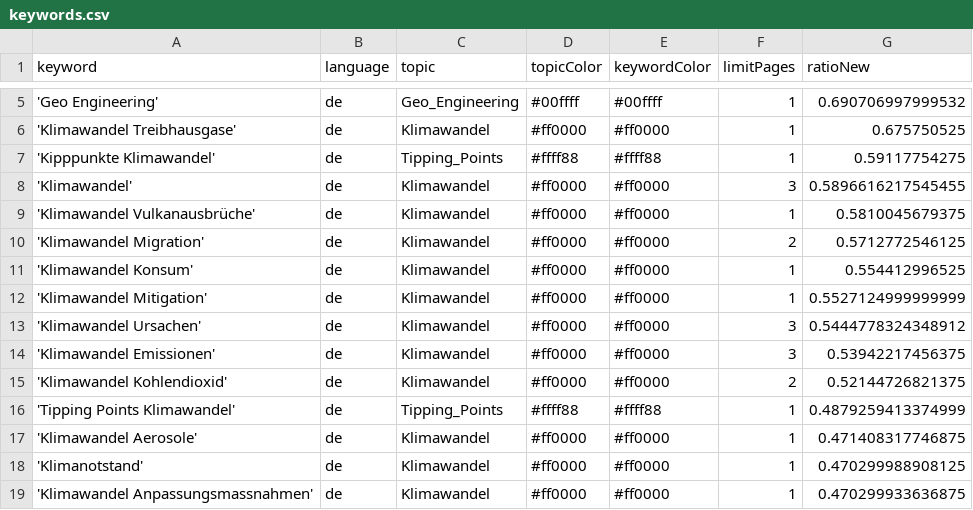
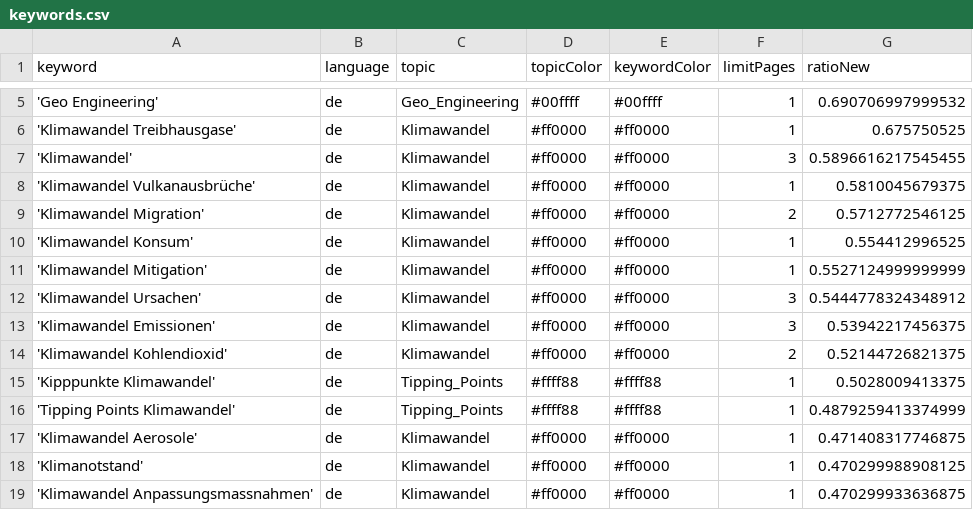
Before and after one commit to claba-news/climateIsComing, a CSV file: keywords.csv, drawn as a sheet; only a part is shown, gaps mark what is left out.

Commit message:
Commit from GitHub Actions (harvest:0.0)

```diff
--- a/keywords.csv
+++ b/keywords.csv
@@ -6,3 +6,2 @@ keyword,language,topic,topicColor,keywordColor,limitPages,ratioNew
 'Klimawandel Treibhausgase',de,Klimawandel,#ff0000,#ff0000,1,0.675750525
-'Kipppunkte Klimawandel',de,Tipping_Points,#ffff88,#ffff88,1,0.59117754275
 'Klimawandel',de,Klimawandel,#ff0000,#ff0000,3,0.5896616217545455
@@ -15,2 +14,3 @@ keyword,language,topic,topicColor,keywordColor,limitPages,ratioNew
 'Klimawandel Kohlendioxid',de,Klimawandel,#ff0000,#ff0000,2,0.52144726821375
+'Kipppunkte Klimawandel',de,Tipping_Points,#ffff88,#ffff88,1,0.5028009413375
 'Tipping Points Klimawandel',de,Tipping_Points,#ffff88,#ffff88,1,0.4879259413374999
```
